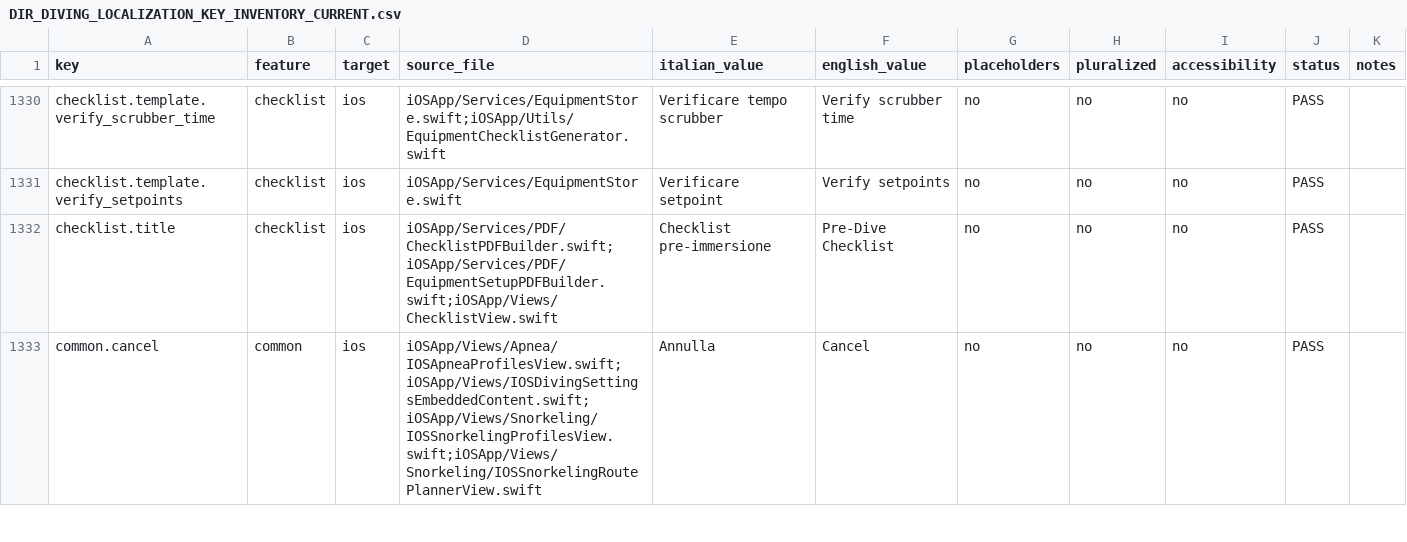
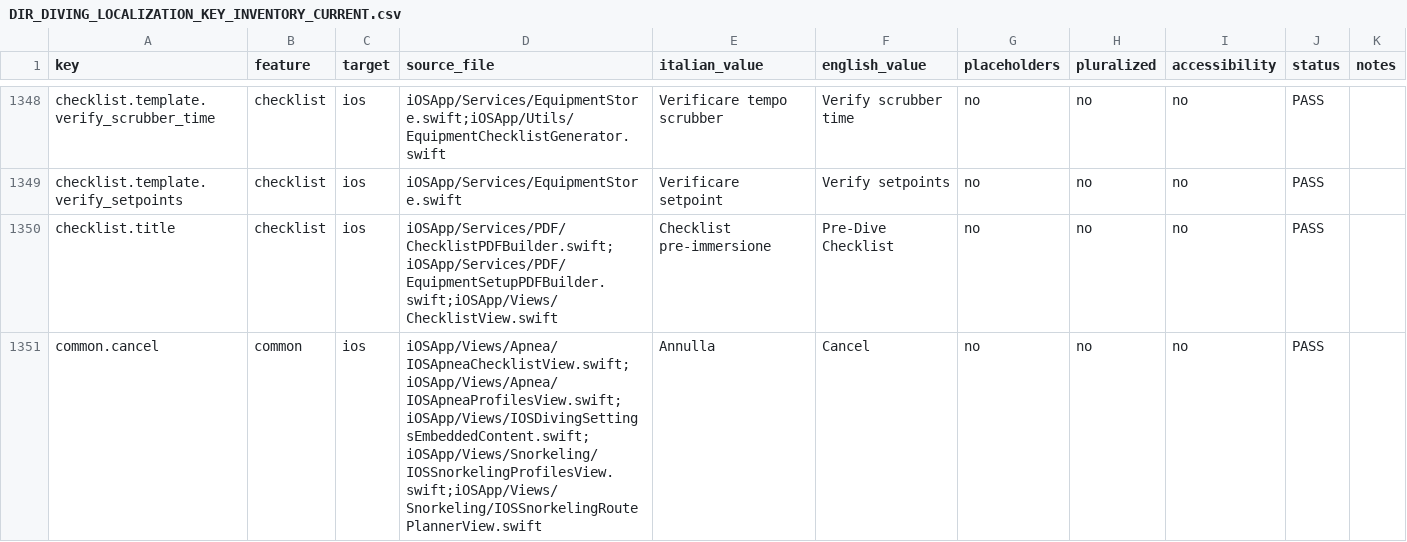
Before and after one commit to egopfe/DirDiving-App, a CSV file: Docs/DIR_DIVING_LOCALIZATION_KEY_INVENTORY_CURRENT.csv, drawn as a sheet; only a part is shown, gaps mark what is left out; the diff covers the shown part only.

```diff
--- a/Docs/DIR_DIVING_LOCALIZATION_KEY_INVENTORY_CURRENT.csv
+++ b/Docs/DIR_DIVING_LOCALIZATION_KEY_INVENTORY_CURRENT.csv
@@ -1336,2 +1354,2 @@ checklist.template.verify_setpoints,checklist,ios,iOSApp/Services/EquipmentStore
 checklist.title,checklist,ios,iOSApp/Services/PDF/ChecklistPDFBuilder.swift;iOSApp/Services/PDF/EquipmentSetupPDFBuilder.swift;iOSApp/Views/ChecklistView.swift,Checklist pre-immersione,Pre-Dive Checklist,no,no,no,PASS,
-common.cancel,common,ios,iOSApp/Views/Apnea/IOSApneaProfilesView.swift;iOSApp/Views/IOSDivingSettingsEmbeddedContent.swift;iOSApp/Views/Snorkeling/IOSSnorkelingProfilesView.swift;iOSApp/Views/Snorkeling/IOSSnorkelingRoutePlannerView.swift,Annulla,Cancel,no,no,no,PASS,
+common.cancel,common,ios,iOSApp/Views/Apnea/IOSApneaChecklistView.swift;iOSApp/Views/Apnea/IOSApneaProfilesView.swift;iOSApp/Views/IOSDivingSettingsEmbeddedContent.swift;iOSApp/Views/Snorkeling/IOSSnorkelingProfilesView.swift;iOSApp/Views/Snorkeling/IOSSnorkelingRoutePlannerView.swift,Annulla,Cancel,no,no,no,PASS,
```
Also changed, not shown: 18 added rows and 19 edited cells elsewhere in this file, 42 other files.
